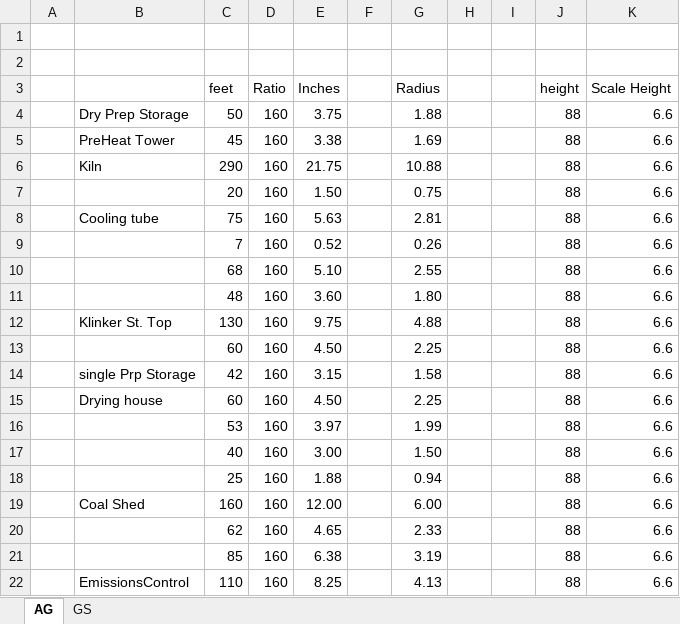
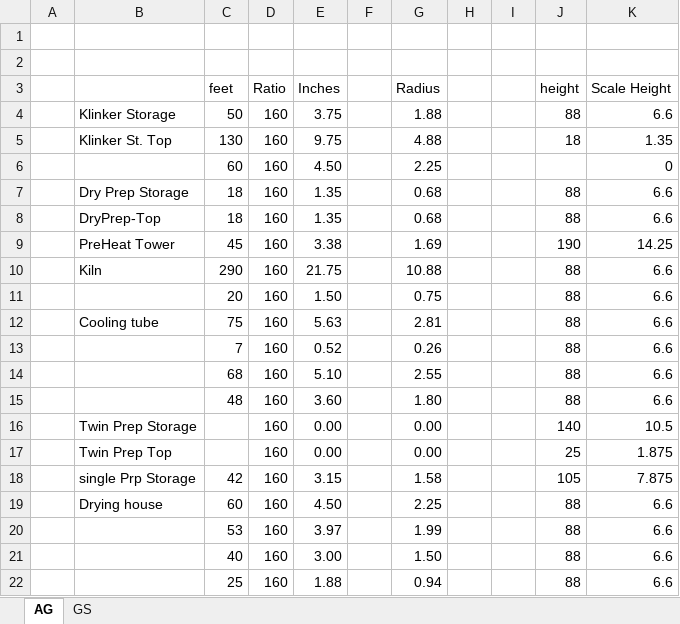
Before and after one commit to rrkreitler/AnyRail, an Excel workbook: Pics/scale.xlsx, sheet AG, drawn as a sheet; only a part is shown; the shorter side is filled out with more unchanged rows; values as stored, in another font and other column widths than the file's, no borders; removed rows and columns are numbered as before the commit, all else as after; the diff names each change by its address in the sheet, - before the commit and + after, or states it on an @@ line.

Commit message:
Added Ash Grove back height

```diff
--- a/Pics/scale.xlsx (sheet AG)
+++ b/Pics/scale.xlsx (sheet AG)
-B4: Dry Prep Storage
+B4: Klinker Storage
+row 5:  | Klinker St. Top | 130 | 160 | 9.75 |  | 4.88 |  |  | 18 | 1.35
+row 6:  |  | 60 | 160 | 4.50 |  | 2.25 |  |  |  | 0
+row 7:  | Dry Prep Storage | 18 | 160 | 1.35 |  | 0.68 |  |  | 88 | 6.6
+row 8:  | DryPrep-Top | 18 | 160 | 1.35 |  | 0.68 |  |  | 88 | 6.6
-J9 (height): 88
+J9 (height): 190
-K9 (Scale Height): 6.6
+K9 (Scale Height): 14.25
-row 12:  | Klinker St. Top | 130 | 160 | 9.75 |  | 4.88 |  |  | 88 | 6.6
-row 13:  |  | 60 | 160 | 4.50 |  | 2.25 |  |  | 88 | 6.6
+row 16:  | Twin Prep Storage |  | 160 | 0.00 |  | 0.00 |  |  | 140 | 10.5
+row 17:  | Twin Prep Top |  | 160 | 0.00 |  | 0.00 |  |  | 25 | 1.875
-J18 (height): 88
+J18 (height): 105
-K18 (Scale Height): 6.6
+K18 (Scale Height): 7.875
```
Also changed, not shown: formulas that keep their value, 3 other files.
